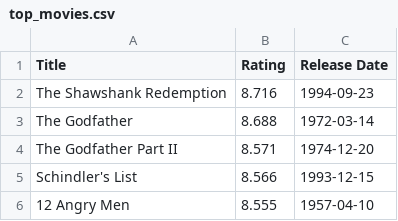
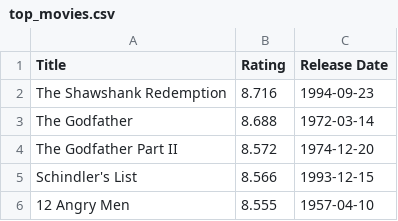
Before and after one commit to KOD-0101/movie-api-automation, a CSV file: top_movies.csv, drawn as a sheet.

```diff
--- a/top_movies.csv
+++ b/top_movies.csv
@@ -3,3 +3,3 @@ The Shawshank Redemption,8.716,1994-09-23
 The Godfather,8.688,1972-03-14
-The Godfather Part II,8.571,1974-12-20
+The Godfather Part II,8.572,1974-12-20
 Schindler's List,8.566,1993-12-15
```
